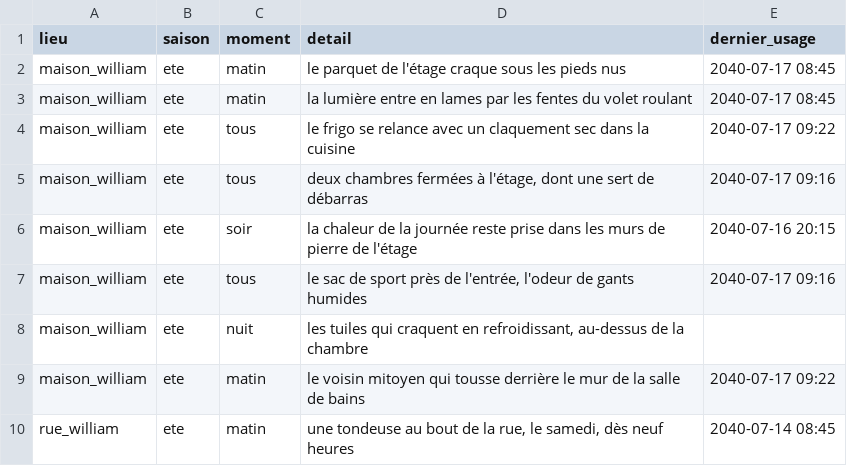
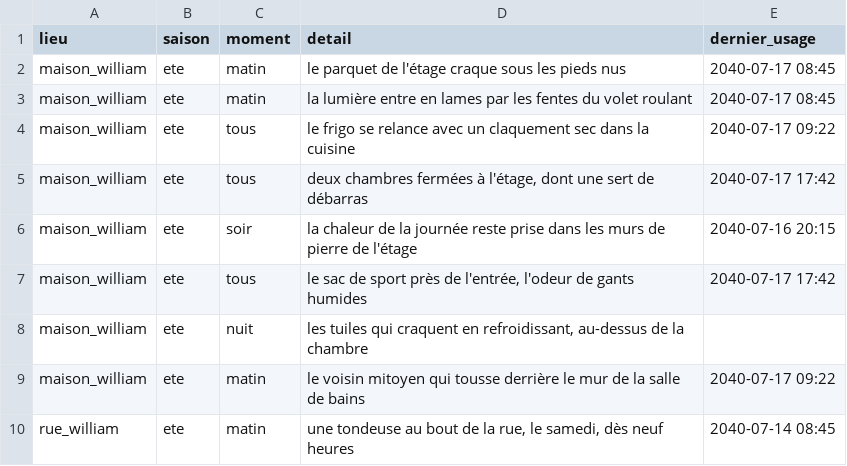
Before and after one commit to ossimiossimiwilliam10-cyber/simulation-william, a CSV file: donnees/ambiances.csv, drawn as a sheet; only a part is shown.

```diff
--- a/donnees/ambiances.csv
+++ b/donnees/ambiances.csv
@@ -4,5 +4,5 @@ maison_william;ete;matin;la lumière entre en lames par les fentes du volet roul
 maison_william;ete;tous;le frigo se relance avec un claquement sec dans la cuisine ;2040-07-17 09:22
-maison_william;ete;tous;deux chambres fermées à l'étage, dont une sert de débarras ;2040-07-17 09:16
+maison_william;ete;tous;deux chambres fermées à l'étage, dont une sert de débarras ;2040-07-17 17:42
 maison_william;ete;soir;la chaleur de la journée reste prise dans les murs de pierre de l'étage ;2040-07-16 20:15
-maison_william;ete;tous;le sac de sport près de l'entrée, l'odeur de gants humides ;2040-07-17 09:16
+maison_william;ete;tous;le sac de sport près de l'entrée, l'odeur de gants humides ;2040-07-17 17:42
 maison_william;ete;nuit;les tuiles qui craquent en refroidissant, au-dessus de la chambre ;
```
Also changed, not shown: etat/agenda.csv, etat/rencontres-messages.csv, 10 other files.
